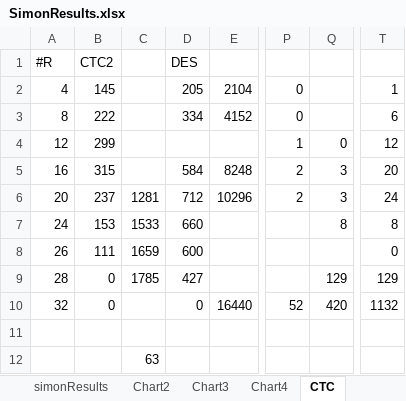
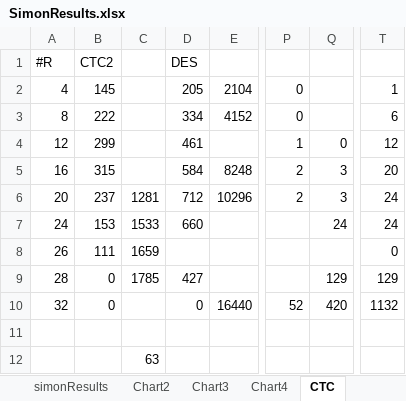
Before and after one commit to GSongHashrate/PhD-thesis, an Excel workbook: SimonResults.xlsx, sheet CTC, drawn as a sheet; only a part is shown, gaps mark what is left out; values as stored, in another font and other column widths than the file's, no borders; the diff names each change by its address in the sheet, - before the commit and + after, or states it on an @@ line.

```diff
--- a/SimonResults.xlsx (sheet CTC)
+++ b/SimonResults.xlsx (sheet CTC)
-D4: (empty)
+D4: 461
-Q7: 8
+Q7: 24
-T7: 8
+T7: 24
-D8: 600
+D8: (empty)
```
Also changed, not shown: charts or pictures, 20 other files.
